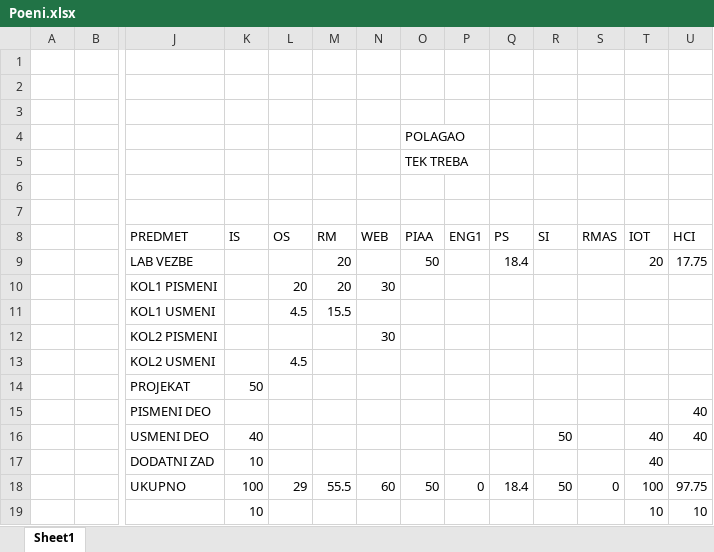
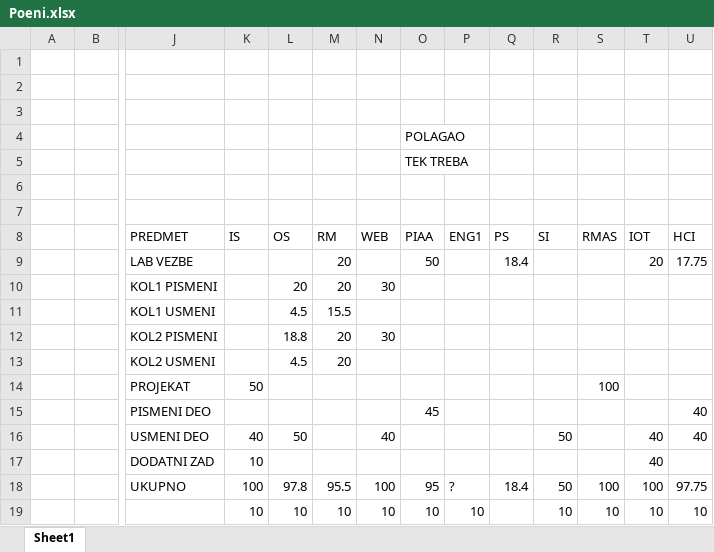
Before and after one commit to ristovski311/Fakultetski_Materijal, an Excel workbook: 6_semestar/Poeni.xlsx, sheet Sheet1, drawn as a sheet; only a part is shown, gaps mark what is left out; values as stored, in another font and other column widths than the file's, no cell formats; removed rows and columns are numbered as before the commit, all else as after; rows hold the shown columns only; the diff names each change by its address in the sheet, - before the commit and + after, or states it on an @@ line.

```diff
--- a/6_semestar/Poeni.xlsx (sheet Sheet1)
+++ b/6_semestar/Poeni.xlsx (sheet Sheet1)
-L12 (OS): (empty)
+L12 (OS): 18.8
-M12:M13 (RM): (empty)
+M12:M13 (RM): 20
-S14 (RMAS): (empty)
+S14 (RMAS): 100
-O15 (PIAA): (empty)
+O15 (PIAA): 45
-L16 (OS): (empty)
+L16 (OS): 50
-N16 (WEB): (empty)
+N16 (WEB): 40
-row 18:  |  | UKUPNO | 100 | 29 | 55.5 | 60 | 50 | 0 | 18.4 | 50 | 0 | 100 | 97.75
-row 19:  |  |  | 10 |  |  |  |  |  |  |  |  | 10 | 10
+row 18:  |  | UKUPNO | 100 | 97.8 | 95.5 | 100 | 95 | ? | 18.4 | 50 | 100 | 100 | 97.75
+row 19:  |  |  | 10 | 10 | 10 | 10 | 10 | 10 |  | 10 | 10 | 10 | 10
```
Also changed, not shown: cell formats, 34 other files.
